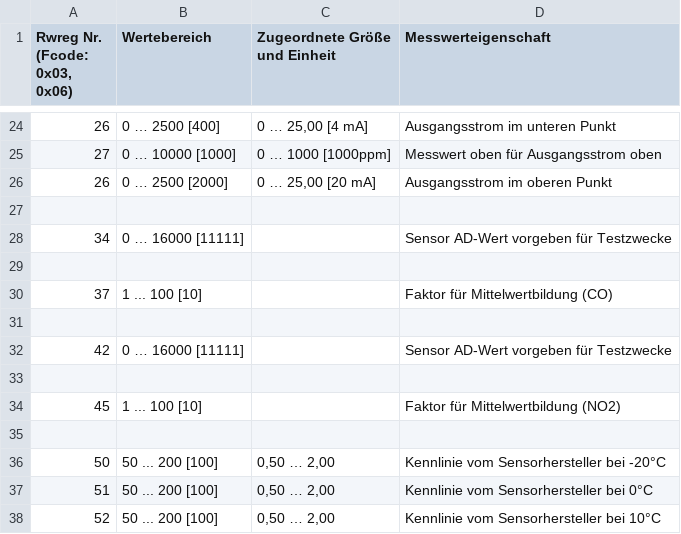
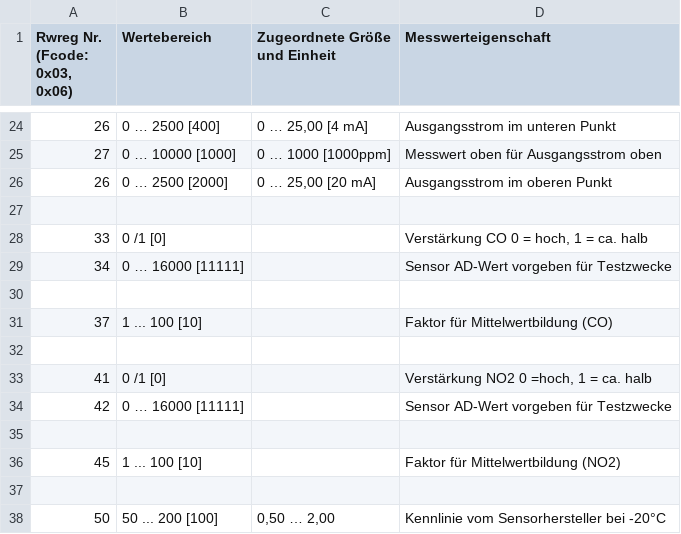
Before and after one commit to RA-GAS-GmbH/rgms_konfig, a CSV file: resources/Sensor-MB-NAP5xx_REV1_0-Rwreg.csv (was resources/sensor_mb_nap5xx-rwregs.csv), drawn as a sheet; only a part is shown, gaps mark what is left out; the shorter side is filled out with more unchanged rows; the diff names each change by its address in the sheet, - before the commit and + after, or states it on an @@ line.

```diff
--- a/resources/sensor_mb_nap5xx-rwregs.csv
+++ b/resources/Sensor-MB-NAP5xx_REV1_0-Rwreg.csv
+row 28: 33 | 0 /1 [0] |  | Verstärkung CO 0 = hoch, 1 = ca. halb
+row 33: 41 | 0 /1 [0] |  | Verstärkung NO2 0 =hoch, 1 = ca. halb
```
Also changed, not shown: resources/Sensor-MB-CO2_O2_REV1_0-Rwreg.csv, resources/Sensor-MB-NAP5X_REV1_0-Rwreg.csv, 27 other files.
